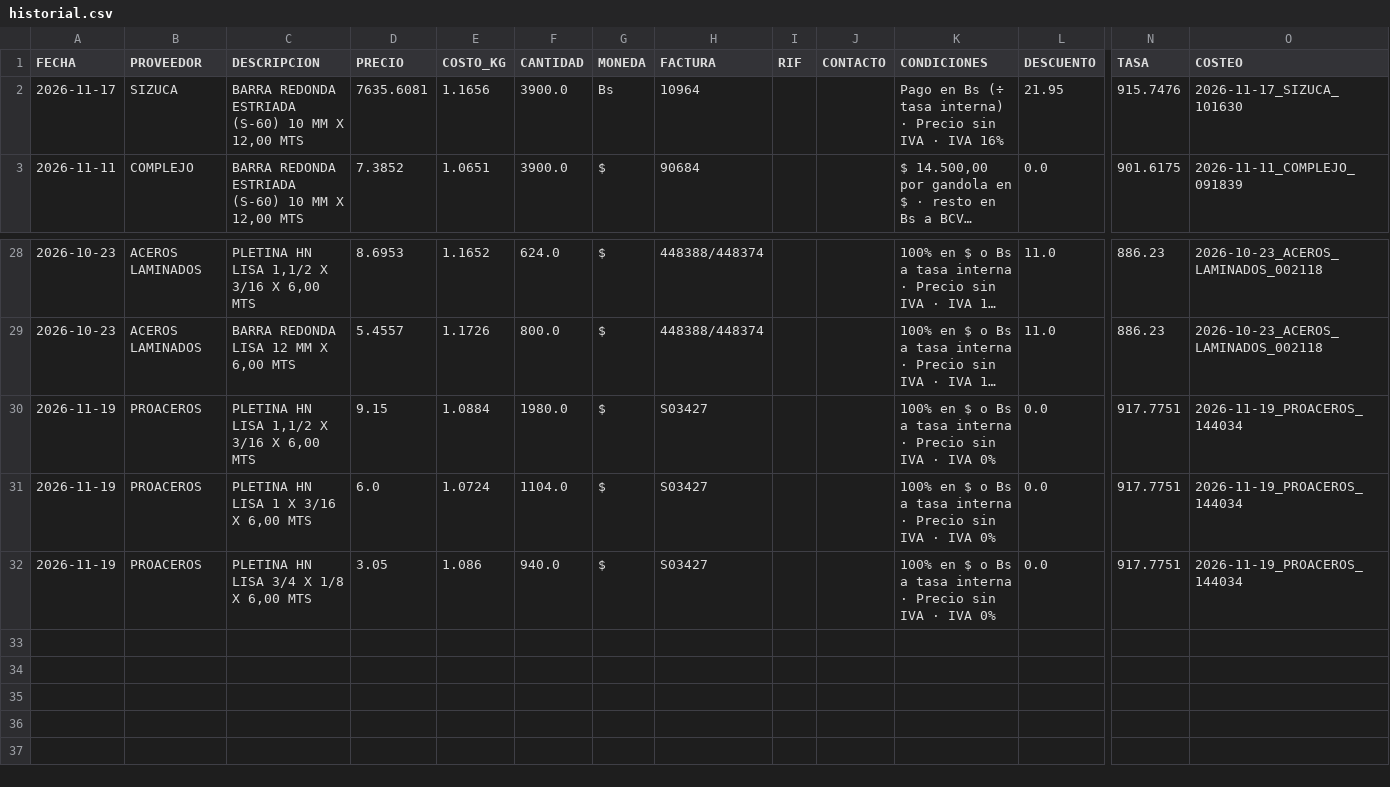
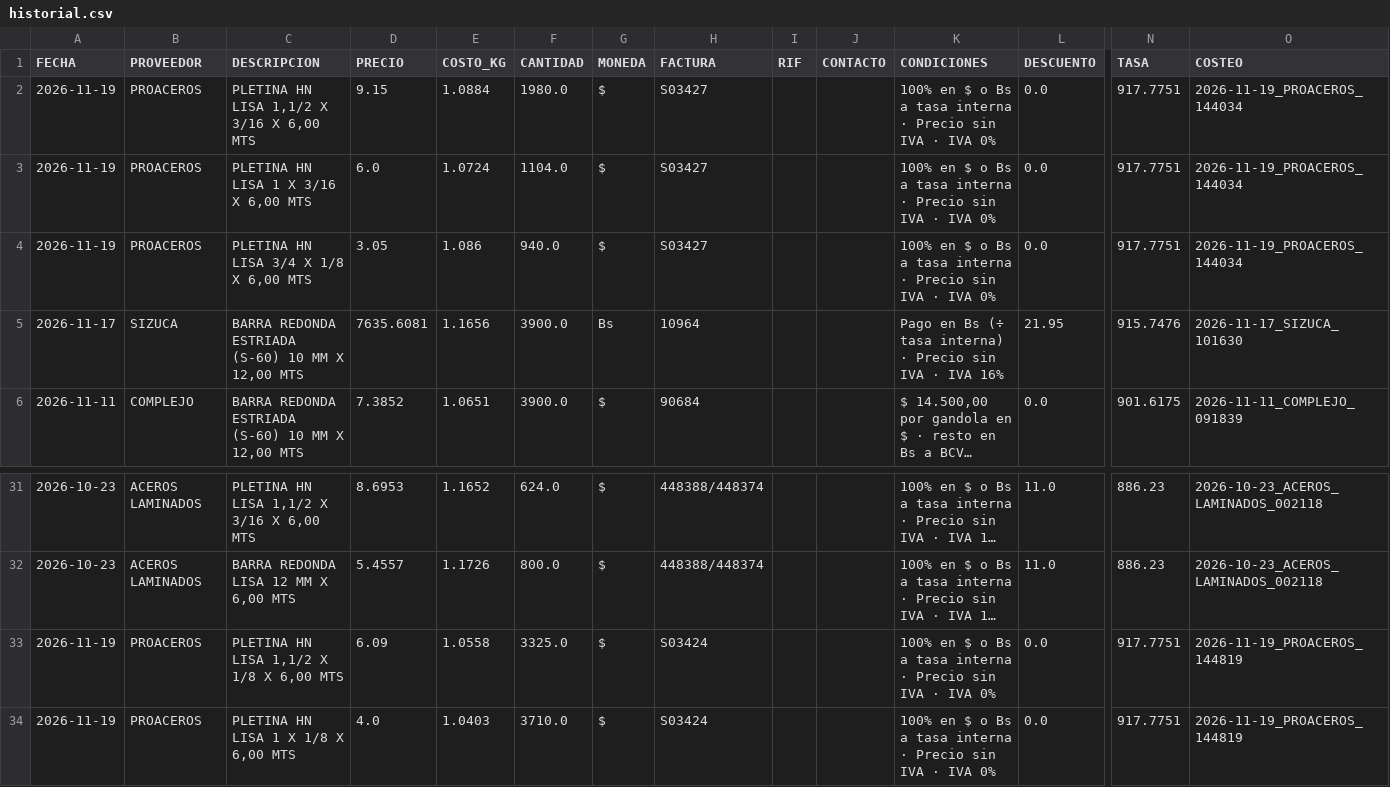
Before and after one commit to Aryana-ia/costeo-compras, a CSV file: data/historial.csv, drawn as a sheet; only a part is shown, gaps mark what is left out; long unchanged cells end in …; addresses are those after the commit; rows hold the shown columns only; the diff names each change by its address in the sheet, - before the commit and + after, or states it on an @@ line.

Commit message:
Costeo 2026-11-19_PROACEROS_144819

```diff
--- a/data/historial.csv
+++ b/data/historial.csv
+row 2: 2026-11-19 | PROACEROS | PLETINA HN LISA 1,1/2 X 3/16 X 6,00 MTS | 9.15 | 1.0884 | 1980.0 | $ | S03427 |  |  | 100% en $ o Bs a tasa interna · Precio sin IVA · IVA 0% | 0.0 | 917.7751 | 2026-11-19_PROACEROS_144034
+row 3: 2026-11-19 | PROACEROS | PLETINA HN LISA 1 X 3/16 X 6,00 MTS | 6.0 | 1.0724 | 1104.0 | $ | S03427 |  |  | 100% en $ o Bs a tasa interna · Precio sin IVA · IVA 0% | 0.0 | 917.7751 | 2026-11-19_PROACEROS_144034
@@ row 32 moved to row 4: 2026-11-19 @@
-C33 (DESCRIPCION): PLETINA HN LISA 1,1/2 X 3/16 X 6,00 MTS
+C33 (DESCRIPCION): PLETINA HN LISA 1,1/2 X 1/8 X 6,00 MTS
-D33 (PRECIO): 9.15
+D33 (PRECIO): 6.09
-E33 (COSTO_KG): 1.0884
+E33 (COSTO_KG): 1.0558
-F33 (CANTIDAD): 1980.0
+F33 (CANTIDAD): 3325.0
-H33:H34 (FACTURA): S03427
+H33:H34 (FACTURA): S03424
-O33:O34 (COSTEO): 2026-11-19_PROACEROS_144034
+O33:O34 (COSTEO): 2026-11-19_PROACEROS_144819
-C34 (DESCRIPCION): PLETINA HN LISA 1 X 3/16 X 6,00 MTS
+C34 (DESCRIPCION): PLETINA HN LISA 1 X 1/8 X 6,00 MTS
-D34 (PRECIO): 6.0
+D34 (PRECIO): 4.0
-E34 (COSTO_KG): 1.0724
+E34 (COSTO_KG): 1.0403
-F34 (CANTIDAD): 1104.0
+F34 (CANTIDAD): 3710.0
```
